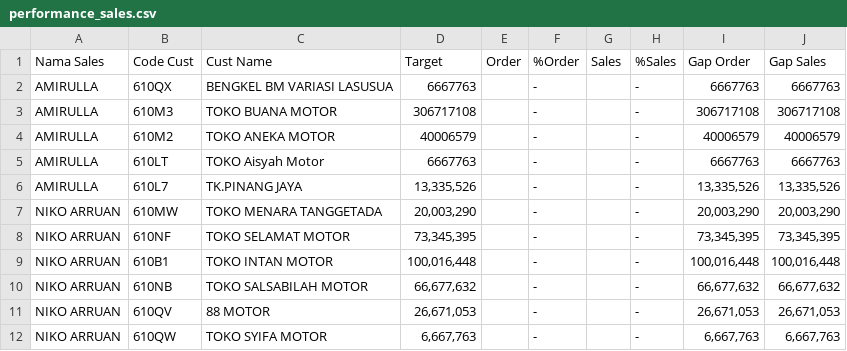
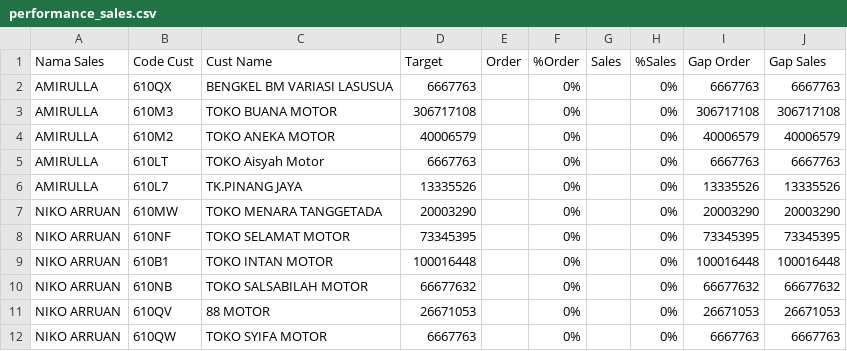
Before and after one commit to nicodemusarruan-ctrl/performance-dashboard, a CSV file: performance_sales.csv, drawn as a sheet.

Commit message:
Add files via upload

```diff
--- a/performance_sales.csv
+++ b/performance_sales.csv
@@ -1,12 +1,12 @@
 Nama Sales,Code Cust,Cust Name,Target,Order,%Order,Sales,%Sales,Gap Order,Gap Sales
-AMIRULLA,610QX,BENGKEL BM VARIASI LASUSUA," 6667763 ",, -   ,, -   ," 6667763 "," 6667763 "
-AMIRULLA,610M3,TOKO BUANA MOTOR," 306717108 ",, -   ,, -   ," 306717108 "," 306717108 "
-AMIRULLA,610M2,TOKO ANEKA MOTOR," 40006579 ",, -   ,, -   ," 40006579 "," 40006579 "
-AMIRULLA,610LT,TOKO Aisyah Motor," 6667763 ",, -   ,, -   ," 6667763 "," 6667763 "
-AMIRULLA,610L7,TK.PINANG JAYA," 13,335,526 ",, -   ,, -   ," 13,335,526 "," 13,335,526 "
-NIKO ARRUAN,610MW,TOKO MENARA TANGGETADA," 20,003,290 ",, -   ,, -   ," 20,003,290 "," 20,003,290 "
-NIKO ARRUAN,610NF,TOKO SELAMAT MOTOR," 73,345,395 ",, -   ,, -   ," 73,345,395 "," 73,345,395 "
-NIKO ARRUAN,610B1,TOKO INTAN MOTOR," 100,016,448 ",, -   ,, -   ," 100,016,448 "," 100,016,448 "
-NIKO ARRUAN,610NB,TOKO SALSABILAH MOTOR," 66,677,632 ",, -   ,, -   ," 66,677,632 "," 66,677,632 "
-NIKO ARRUAN,610QV,88 MOTOR," 26,671,053 ",, -   ,, -   ," 26,671,053 "," 26,671,053 "
-NIKO ARRUAN,610QW,TOKO SYIFA MOTOR," 6,667,763 ",, -   ,, -   ," 6,667,763 "," 6,667,763 "
+AMIRULLA,610QX,BENGKEL BM VARIASI LASUSUA,6667763,,0%,,0%,6667763,6667763
+AMIRULLA,610M3,TOKO BUANA MOTOR,306717108,,0%,,0%,306717108,306717108
+AMIRULLA,610M2,TOKO ANEKA MOTOR,40006579,,0%,,0%,40006579,40006579
+AMIRULLA,610LT,TOKO Aisyah Motor,6667763,,0%,,0%,6667763,6667763
+AMIRULLA,610L7,TK.PINANG JAYA,13335526,,0%,,0%,13335526,13335526
+NIKO ARRUAN,610MW,TOKO MENARA TANGGETADA,20003290,,0%,,0%,20003290,20003290
+NIKO ARRUAN,610NF,TOKO SELAMAT MOTOR,73345395,,0%,,0%,73345395,73345395
+NIKO ARRUAN,610B1,TOKO INTAN MOTOR,100016448,,0%,,0%,100016448,100016448
+NIKO ARRUAN,610NB,TOKO SALSABILAH MOTOR,66677632,,0%,,0%,66677632,66677632
+NIKO ARRUAN,610QV,88 MOTOR,26671053,,0%,,0%,26671053,26671053
+NIKO ARRUAN,610QW,TOKO SYIFA MOTOR,6667763,,0%,,0%,6667763,6667763
```
